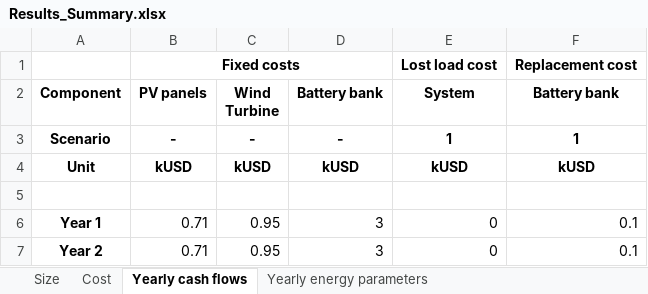
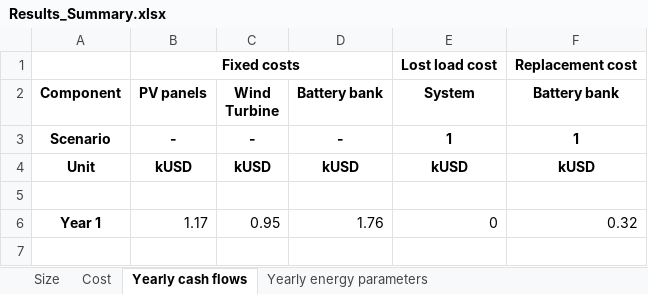
Before and after one commit to SESAM-Polimi/Micro-Grids, an Excel workbook: Code/Results/Results_Summary.xlsx, sheet Yearly cash flows, drawn as a sheet; values as stored, in another font and other column widths than the file's, no borders; the diff names each change by its address in the sheet, - before the commit and + after, or states it on an @@ line.

```diff
--- a/Code/Results/Results_Summary.xlsx (sheet Yearly cash flows)
+++ b/Code/Results/Results_Summary.xlsx (sheet Yearly cash flows)
-B6 (PV panels): 0.71
+B6 (PV panels): 1.17
-D6 (Battery bank): 3
+D6 (Battery bank): 1.76
-F6 (Battery bank): 0.1
+F6 (Battery bank): 0.32
-row 7: Year 2 | 0.71 | 0.95 | 3 | 0 | 0.1
```
Also changed, not shown: sheet Cost, sheet Yearly energy parameters SC, sheet Size, sheet Yearly energy parameters, 5 other files.
